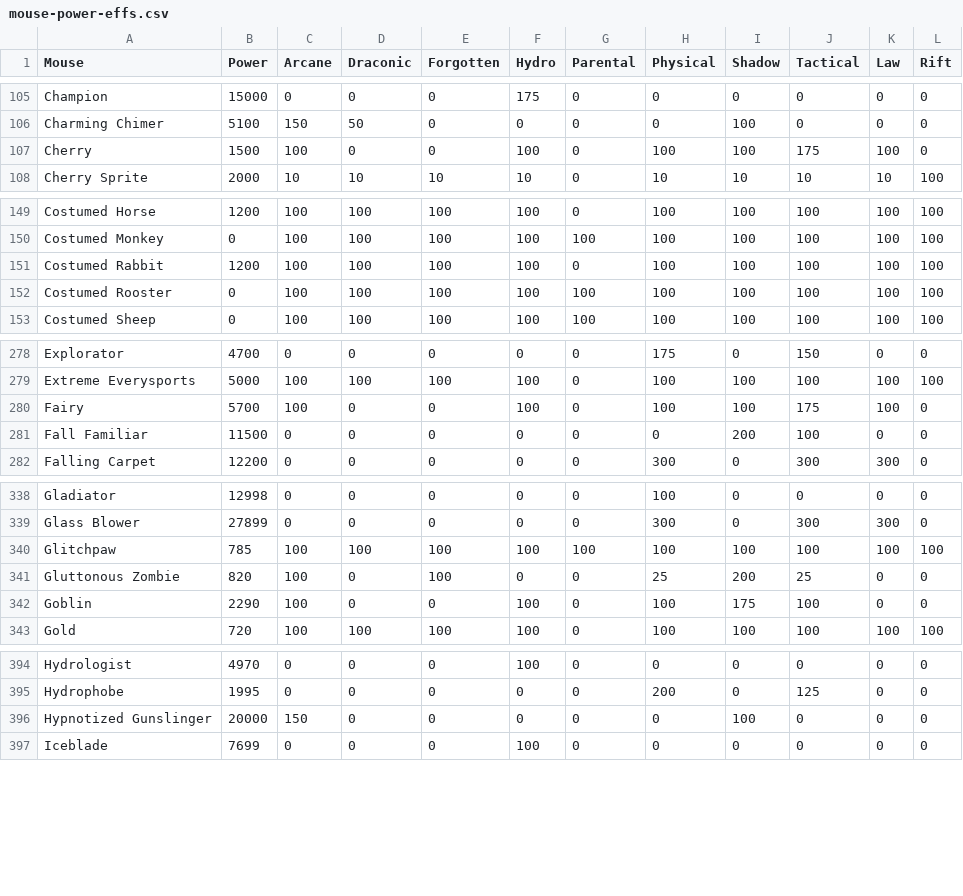
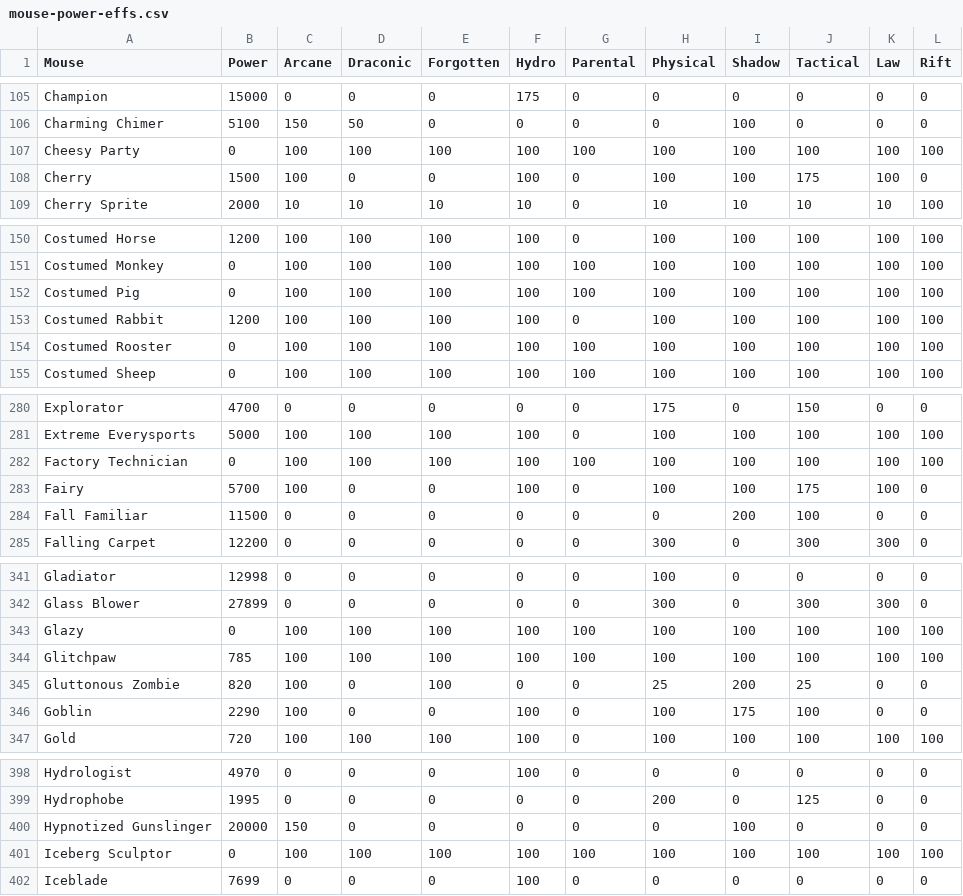
Before and after one commit to vakilkunal/MH-Tools, a CSV file: data/mouse-power-effs.csv, drawn as a sheet; only a part is shown, gaps mark what is left out; the diff covers the shown part only.

```diff
--- a/data/mouse-power-effs.csv
+++ b/data/mouse-power-effs.csv
@@ -106,2 +106,3 @@ Champion,15000,0,0,0,175,0,0,0,0,0,0
 Charming Chimer,5100,150,50,0,0,0,0,100,0,0,0
+Cheesy Party,0,100,100,100,100,100,100,100,100,100,100
 Cherry,1500,100,0,0,100,0,100,100,175,100,0
@@ -150,2 +151,3 @@ Costumed Horse,1200,100,100,100,100,0,100,100,100,100,100
 Costumed Monkey,0,100,100,100,100,100,100,100,100,100,100
+Costumed Pig,0,100,100,100,100,100,100,100,100,100,100
 Costumed Rabbit,1200,100,100,100,100,0,100,100,100,100,100
@@ -279,2 +281,3 @@ Explorator,4700,0,0,0,0,0,175,0,150,0,0
 Extreme Everysports,5000,100,100,100,100,0,100,100,100,100,100
+Factory Technician,0,100,100,100,100,100,100,100,100,100,100
 Fairy,5700,100,0,0,100,0,100,100,175,100,0
@@ -339,2 +342,3 @@ Gladiator,12998,0,0,0,0,0,100,0,0,0,0
 Glass Blower,27899,0,0,0,0,0,300,0,300,300,0
+Glazy,0,100,100,100,100,100,100,100,100,100,100
 Glitchpaw,785,100,100,100,100,100,100,100,100,100,100
@@ -396,2 +400,3 @@ Hydrophobe,1995,0,0,0,0,0,200,0,125,0,0
 Hypnotized Gunslinger,20000,150,0,0,0,0,0,100,0,0,0
+Iceberg Sculptor,0,100,100,100,100,100,100,100,100,100,100
 Iceblade,7699,0,0,0,100,0,0,0,0,0,0
```
Also changed, not shown: 1 added row elsewhere in this file, data/mouse-gold-points.csv, 4 other files.
